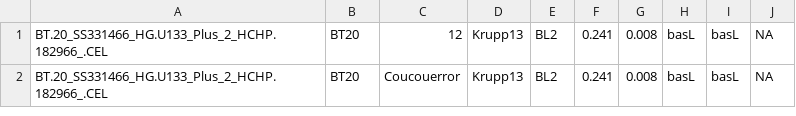
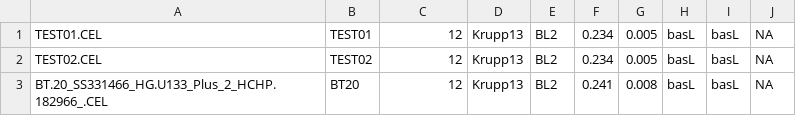
Before and after one commit to barrit21/Cell_ection, a CSV file: public/upload/update.csv, drawn as a sheet.

```diff
--- a/public/upload/update.csv
+++ b/public/upload/update.csv
@@ -1,2 +1,3 @@
+TEST01.CEL; TEST01;12; Krupp13; BL2; 0.234; 0.005; basL; basL; NA; ;
+TEST02.CEL; TEST02;12; Krupp13; BL2; 0.234; 0.005; basL; basL; NA; ;
 BT.20_SS331466_HG.U133_Plus_2_HCHP.182966_.CEL; BT20;12; Krupp13; BL2; 0.241; 0.008; basL; basL; NA; ;
-BT.20_SS331466_HG.U133_Plus_2_HCHP.182966_.CEL; BT20;Coucouerror; Krupp13; BL2; 0.241; 0.008; basL; basL; NA; ;
```
Also changed, not shown: 9 other files.
